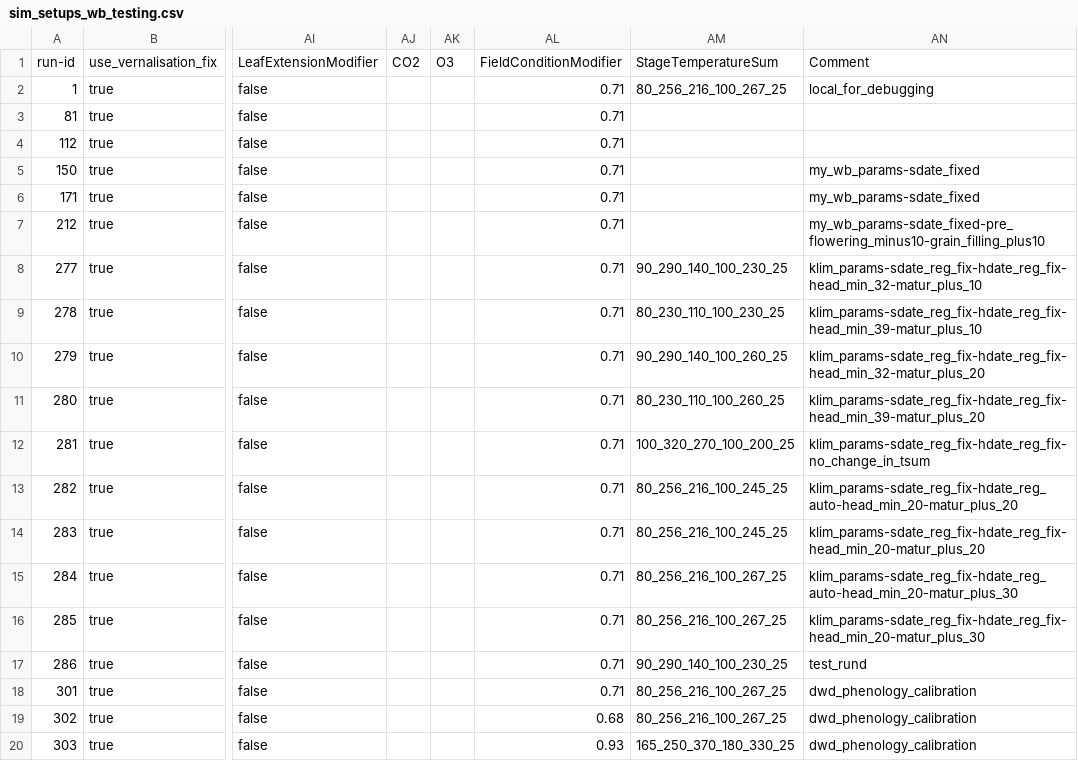
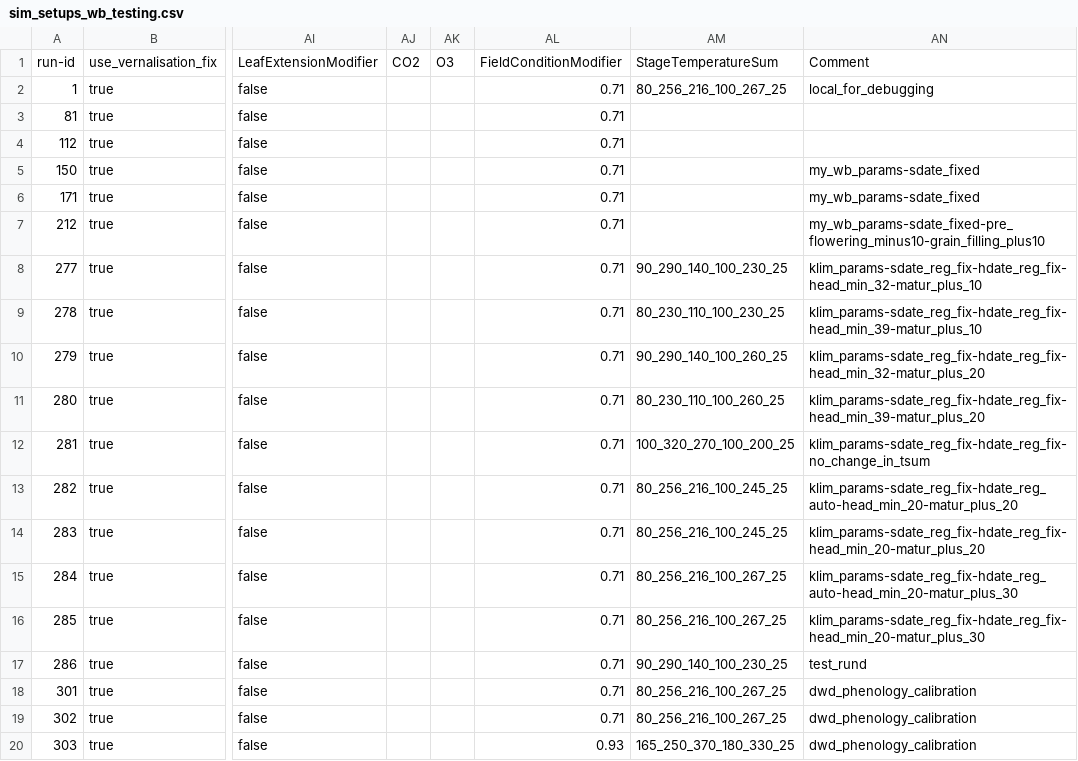
Before and after one commit to zalf-rpm/modoklim, a CSV file: sim_setups_wb_testing.csv, drawn as a sheet; only a part is shown, gaps mark what is left out; the diff names each change by its address in the sheet, - before the commit and + after, or states it on an @@ line.

```diff
--- a/sim_setups_wb_testing.csv
+++ b/sim_setups_wb_testing.csv
-AL19: 0.68
+AL19: 0.71
```
Also changed, not shown: 6 other files.
